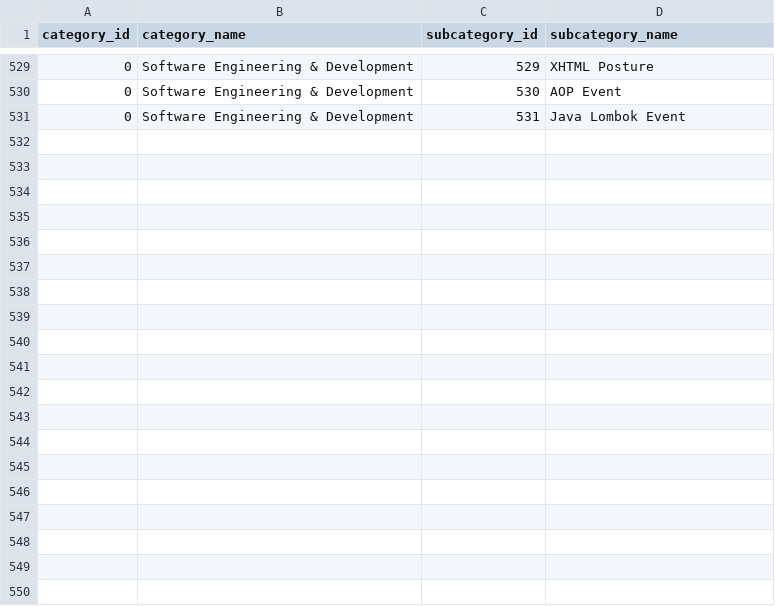
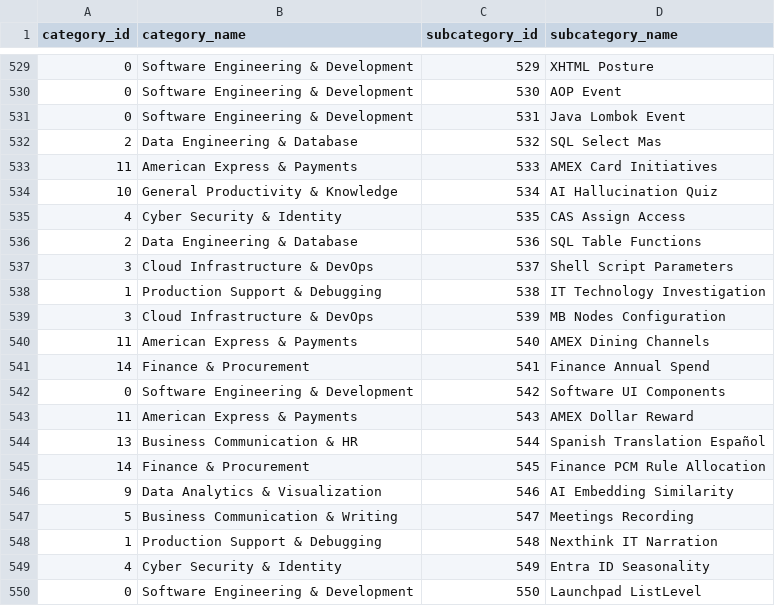
Before and after one commit to krishna-mk-0124/Prompt_Insights, a CSV file: AIObservatory/data/optimized_taxonomy.csv, drawn as a sheet; only a part is shown, gaps mark what is left out; the diff names each change by its address in the sheet, - before the commit and + after, or states it on an @@ line.

```diff
--- a/AIObservatory/data/optimized_taxonomy.csv
+++ b/AIObservatory/data/optimized_taxonomy.csv
+row 532: 2 | Data Engineering & Database | 532 | SQL Select Mas
+row 533: 11 | American Express & Payments | 533 | AMEX Card Initiatives
+row 534: 10 | General Productivity & Knowledge | 534 | AI Hallucination Quiz
+row 535: 4 | Cyber Security & Identity | 535 | CAS Assign Access
+row 536: 2 | Data Engineering & Database | 536 | SQL Table Functions
+row 537: 3 | Cloud Infrastructure & DevOps | 537 | Shell Script Parameters
+row 538: 1 | Production Support & Debugging | 538 | IT Technology Investigation
+row 539: 3 | Cloud Infrastructure & DevOps | 539 | MB Nodes Configuration
+row 540: 11 | American Express & Payments | 540 | AMEX Dining Channels
+row 541: 14 | Finance & Procurement | 541 | Finance Annual Spend
+row 542: 0 | Software Engineering & Development | 542 | Software UI Components
+row 543: 11 | American Express & Payments | 543 | AMEX Dollar Reward
+row 544: 13 | Business Communication & HR | 544 | Spanish Translation Español
+row 545: 14 | Finance & Procurement | 545 | Finance PCM Rule Allocation
+row 546: 9 | Data Analytics & Visualization | 546 | AI Embedding Similarity
+row 547: 5 | Business Communication & Writing | 547 | Meetings Recording
+row 548: 1 | Production Support & Debugging | 548 | Nexthink IT Narration
+row 549: 4 | Cyber Security & Identity | 549 | Entra ID Seasonality
+row 550: 0 | Software Engineering & Development | 550 | Launchpad ListLevel
```
Also changed, not shown: 1 other file.
